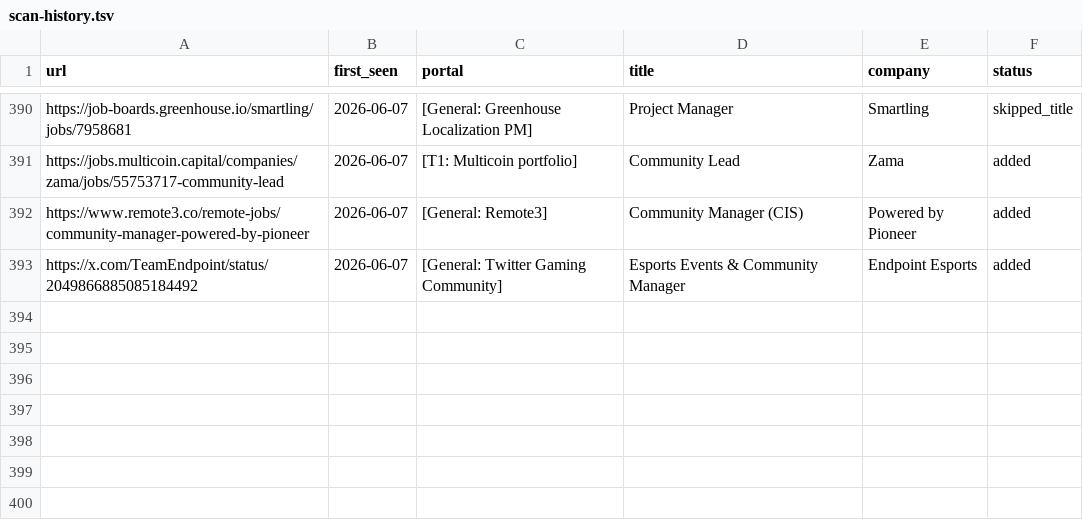
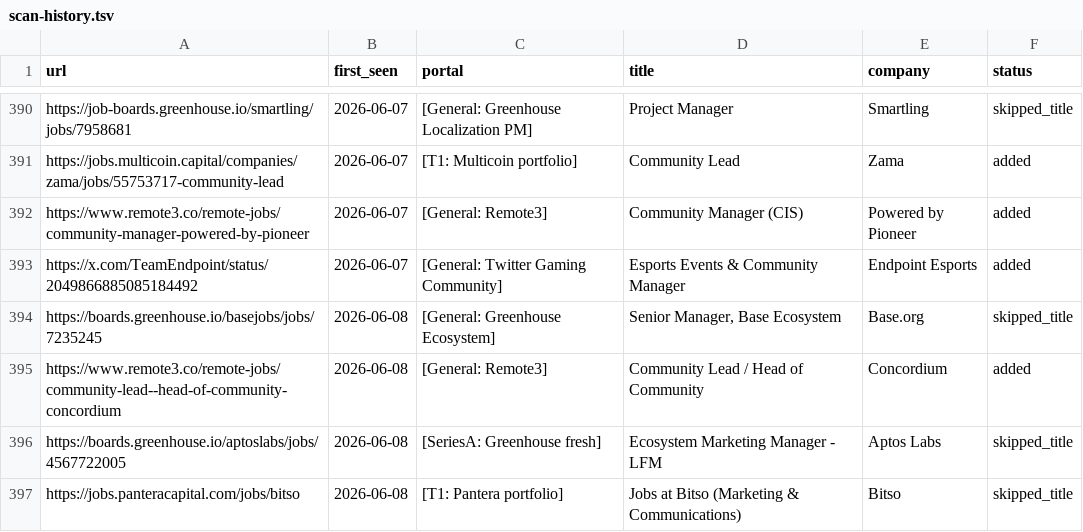
Before and after one commit to Craesol/career-ops, a TSV file: data/scan-history.tsv, drawn as a sheet; only a part is shown, gaps mark what is left out.

```diff
--- a/data/scan-history.tsv
+++ b/data/scan-history.tsv
@@ -393 +393,5 @@ https://www.remote3.co/remote-jobs/community-manager-powered-by-pioneer	2026-06-
 https://x.com/TeamEndpoint/status/2049866885085184492	2026-06-07	[General: Twitter Gaming Community]	Esports Events & Community Manager	Endpoint Esports	added
+https://boards.greenhouse.io/basejobs/jobs/7235245	2026-06-08	[General: Greenhouse Ecosystem]	Senior Manager, Base Ecosystem	Base.org	skipped_title
+https://www.remote3.co/remote-jobs/community-lead--head-of-community-concordium	2026-06-08	[General: Remote3]	Community Lead / Head of Community	Concordium	added
+https://boards.greenhouse.io/aptoslabs/jobs/4567722005	2026-06-08	[SeriesA: Greenhouse fresh]	Ecosystem Marketing Manager - LFM	Aptos Labs	skipped_title
+https://jobs.panteracapital.com/jobs/bitso	2026-06-08	[T1: Pantera portfolio]	Jobs at Bitso (Marketing & Communications)	Bitso	skipped_title
```
